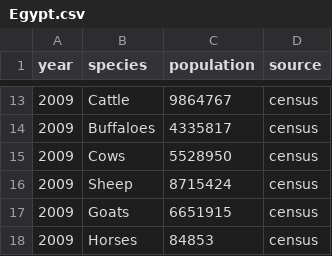
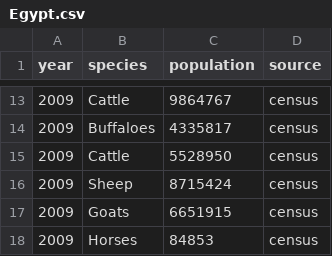
Before and after one commit to GBADsInformatics/GBADsDataQualityInsights, a CSV file: src/censusData/Egypt.csv, drawn as a sheet; only a part is shown, gaps mark what is left out.

Commit message:
Fixed naming in census data

```diff
--- a/src/censusData/Egypt.csv
+++ b/src/censusData/Egypt.csv
@@ -14,3 +14,3 @@
 2009,Buffaloes,4335817,census
-2009,Cows,5528950,census
+2009,Cattle,5528950,census
 2009,Sheep,8715424,census
```
Also changed, not shown: src/censusData/India.csv, 1 other file.
